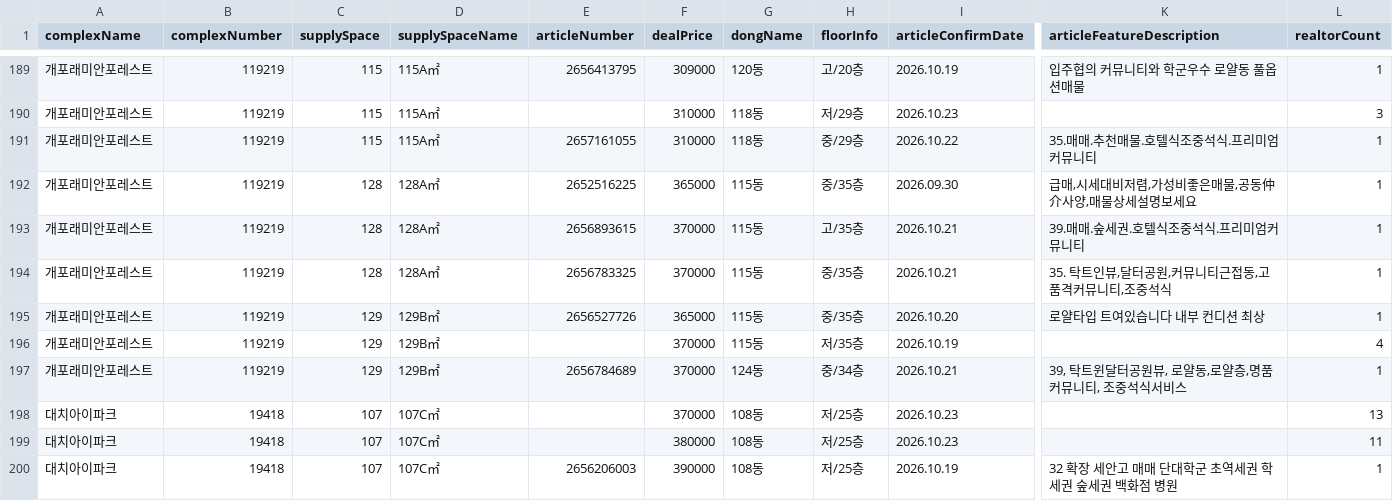
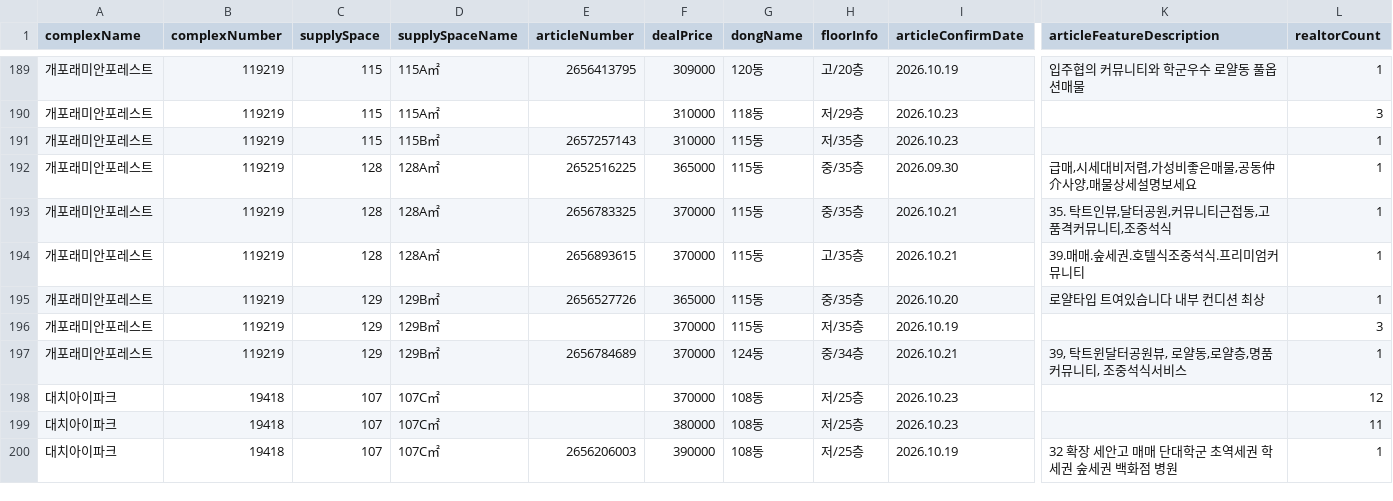
Before and after one commit to hamdongsoo0705/real_estate, a CSV file: data/latest.csv, drawn as a sheet; only a part is shown, gaps mark what is left out; the diff covers the shown part only; the diff names each change by its address in the sheet, - before the commit and + after, or states it on an @@ line.

```diff
--- a/data/latest.csv
+++ b/data/latest.csv
-D191 (supplySpaceName): 115A㎡
+D191 (supplySpaceName): 115B㎡
-E191 (articleNumber): 2657161055
+E191 (articleNumber): 2657257143
-G191 (dongName): 118동
+G191 (dongName): 115동
-H191 (floorInfo): 중/29층
+H191 (floorInfo): 저/35층
-I191 (articleConfirmDate): 2026.10.22
+I191 (articleConfirmDate): 2026.10.23
-K191 (articleFeatureDescription): 35.매매.추천매물.호텔식조중석식.프리미엄 커뮤니티
+K191 (articleFeatureDescription): (empty)
@@ row 194 moved to row 193: 개포래미안포레스트 @@
-L196 (realtorCount): 4
+L196 (realtorCount): 3
-L198 (realtorCount): 13
+L198 (realtorCount): 12
```
Also changed, not shown: 1 added row, 3 removed rows, 8 moved rows and 40 edited cells elsewhere in this file.
